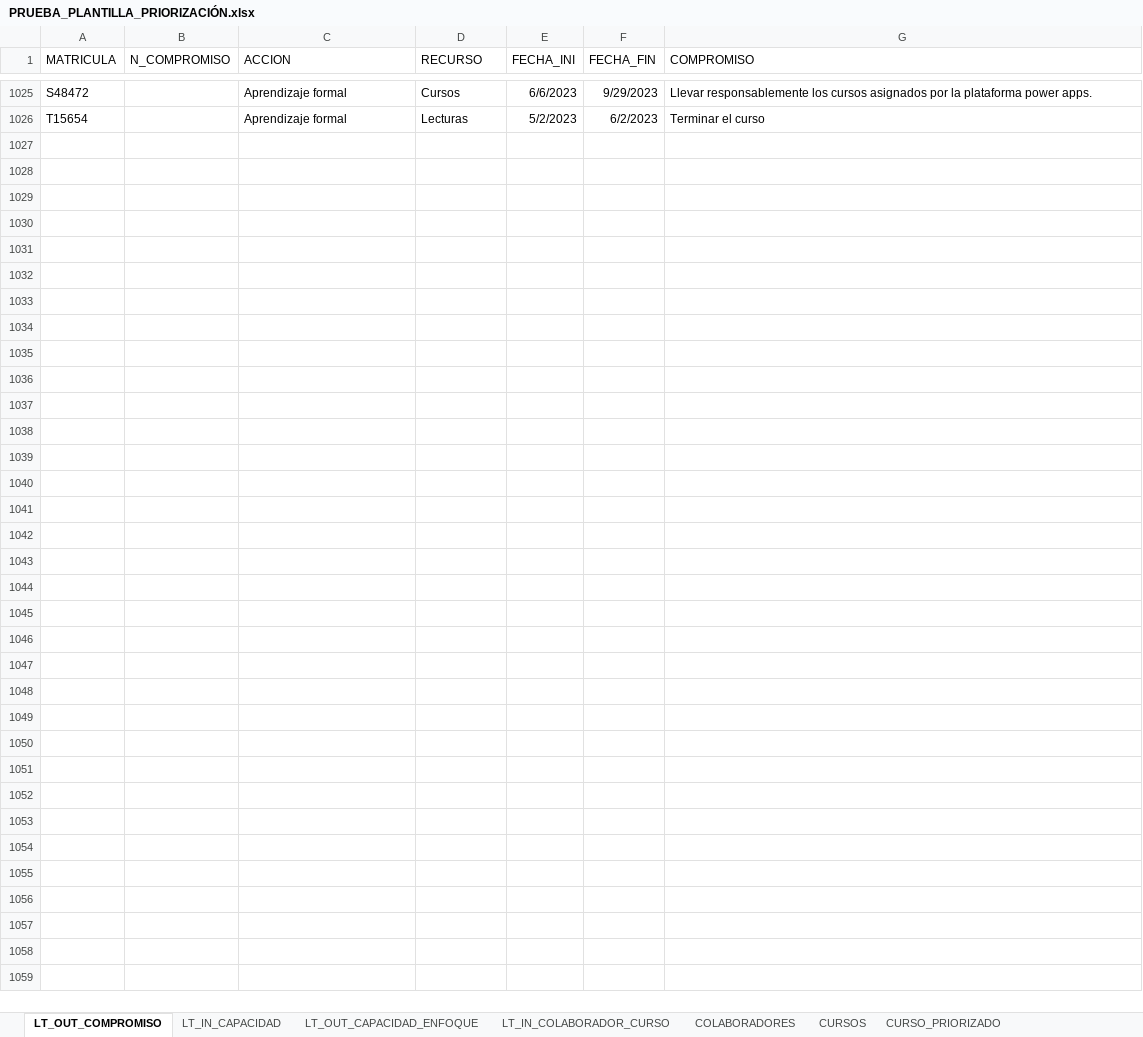
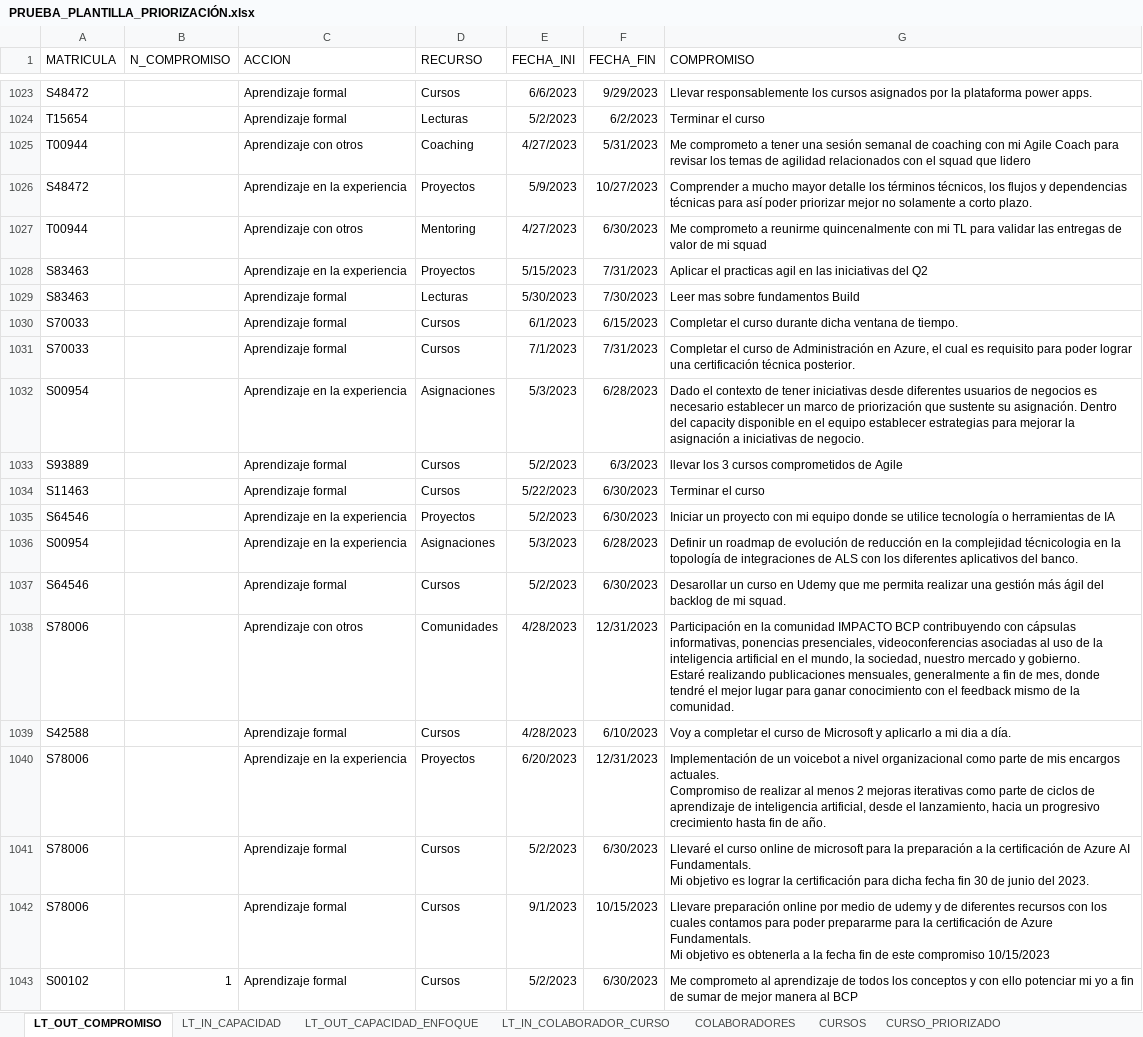
Before and after one commit to richard-usmp/Actualizar_formatos_priorizacion, an Excel workbook: Excel_Entrada/PRUEBA_PLANTILLA_PRIORIZACIÓN.xlsx, sheet LT_OUT_COMPROMISO, drawn as a sheet; only a part is shown, gaps mark what is left out; values as stored, in another font and other column widths than the file's, no borders; table styles not drawn; ↵ is a line break in a cell; the diff covers the shown part only; the diff names each change by its address in the sheet, - before the commit and + after, or states it on an @@ line.

```diff
--- a/Excel_Entrada/PRUEBA_PLANTILLA_PRIORIZACIÓN.xlsx (sheet LT_OUT_COMPROMISO)
+++ b/Excel_Entrada/PRUEBA_PLANTILLA_PRIORIZACIÓN.xlsx (sheet LT_OUT_COMPROMISO)
+row 1025: T00944 |  | Aprendizaje con otros | Coaching | 4/27/2023 | 5/31/2023 | Me comprometo a tener una sesión semanal de coaching con mi Agile Coach para revisar los temas de agilidad relacionados con el squad que lidero
+row 1026: S48472 |  | Aprendizaje en la experiencia | Proyectos | 5/9/2023 | 10/27/2023 | Comprender a mucho mayor detalle los términos técnicos, los flujos y dependencias técnicas para así poder priorizar mejor no solamente a corto plazo.
+row 1027: T00944 |  | Aprendizaje con otros | Mentoring | 4/27/2023 | 6/30/2023 | Me comprometo a reunirme quincenalmente con mi TL para validar las entregas de valor de mi squad
+row 1028: S83463 |  | Aprendizaje en la experiencia | Proyectos | 5/15/2023 | 7/31/2023 | Aplicar el practicas agil en las iniciativas del Q2
+row 1029: S83463 |  | Aprendizaje formal | Lecturas | 5/30/2023 | 7/30/2023 | Leer mas sobre fundamentos Build
+row 1030: S70033 |  | Aprendizaje formal | Cursos | 6/1/2023 | 6/15/2023 | Completar el curso durante dicha ventana de tiempo.
+row 1031: S70033 |  | Aprendizaje formal | Cursos | 7/1/2023 | 7/31/2023 | Completar el curso de Administración en Azure, el cual es requisito para poder lograr una certificación técnica posterior.
+row 1032: S00954 |  | Aprendizaje en la experiencia | Asignaciones | 5/3/2023 | 6/28/2023 | Dado el contexto de tener iniciativas desde diferentes usuarios de negocios es necesario establecer un marco de priorización que sustente su asignación. Dentro del capacity disponible en el equipo establecer estrategias para mejorar la asignación a iniciativas de negocio.
+row 1033: S93889 |  | Aprendizaje formal | Cursos | 5/2/2023 | 6/3/2023 | llevar los 3 cursos comprometidos de Agile
+row 1034: S11463 |  | Aprendizaje formal | Cursos | 5/22/2023 | 6/30/2023 | Terminar el curso
+row 1035: S64546 |  | Aprendizaje en la experiencia | Proyectos | 5/2/2023 | 6/30/2023 | Iniciar un proyecto con mi equipo donde se utilice tecnología o herramientas de IA
+row 1036: S00954 |  | Aprendizaje en la experiencia | Asignaciones | 5/3/2023 | 6/28/2023 | Definir un roadmap de evolución de reducción en la complejidad técnicologia en la topología de integraciones de ALS con los diferentes aplicativos del banco.
+row 1037: S64546 |  | Aprendizaje formal | Cursos | 5/2/2023 | 6/30/2023 | Desarollar un curso en Udemy que me permita realizar una gestión más ágil del backlog de mi squad.
+row 1038: S78006 |  | Aprendizaje con otros | Comunidades | 4/28/2023 | 12/31/2023 | Participación en la comunidad IMPACTO BCP contribuyendo con cápsulas informativas, ponencias presenciales, videoconferencias asociadas al uso de la inteligencia artificial en el mundo, la sociedad, nuestro mercado y gobierno. ↵ Estaré realizando publicaciones mensuales, generalmente a fin de mes, donde tendré el mejor lugar para ganar conocimiento con el feedback mismo de la comunidad.
+row 1039: S42588 |  | Aprendizaje formal | Cursos | 4/28/2023 | 6/10/2023 | Voy a completar el curso de Microsoft y aplicarlo a mi dia a día.
+row 1040: S78006 |  | Aprendizaje en la experiencia | Proyectos | 6/20/2023 | 12/31/2023 | Implementación de un voicebot a nivel organizacional como parte de mis encargos actuales. ↵ Compromiso de realizar al menos 2 mejoras iterativas como parte de ciclos de aprendizaje de inteligencia artificial, desde el lanzamiento, hacia un progresivo crecimiento hasta fin de año.
+row 1041: S78006 |  | Aprendizaje formal | Cursos | 5/2/2023 | 6/30/2023 | Llevaré el curso online de microsoft para la preparación a la certificación de Azure AI Fundamentals. ↵ Mi objetivo es lograr la certificación para dicha fecha fin 30 de junio del 2023.
+row 1042: S78006 |  | Aprendizaje formal | Cursos | 9/1/2023 | 10/15/2023 | Llevare preparación online por medio de udemy y de diferentes recursos con los cuales contamos para poder prepararme para la certificación de Azure Fundamentals. ↵ Mi objetivo es obtenerla a la fecha fin de este compromiso 10/15/2023
+row 1043: S00102 | 1 | Aprendizaje formal | Cursos | 5/2/2023 | 6/30/2023 | Me comprometo al aprendizaje de todos los conceptos y con ello potenciar mi yo a fin de sumar de mejor manera al BCP
```
Also changed, not shown: 76 added rows, 2 removed rows and 8 edited cells elsewhere in this sheet, sheet LT_IN_COLABORADOR_CURSO, sheet LT_OUT_CAPACIDAD_ENFOQUE, sheet CURSOS, sheet RESUMEN, sheet COLABORADORES, formulas that keep their value, Excel_Entrada/PLANTILLA_AVANCE_MEDICION.xlsx, 8 other files.
